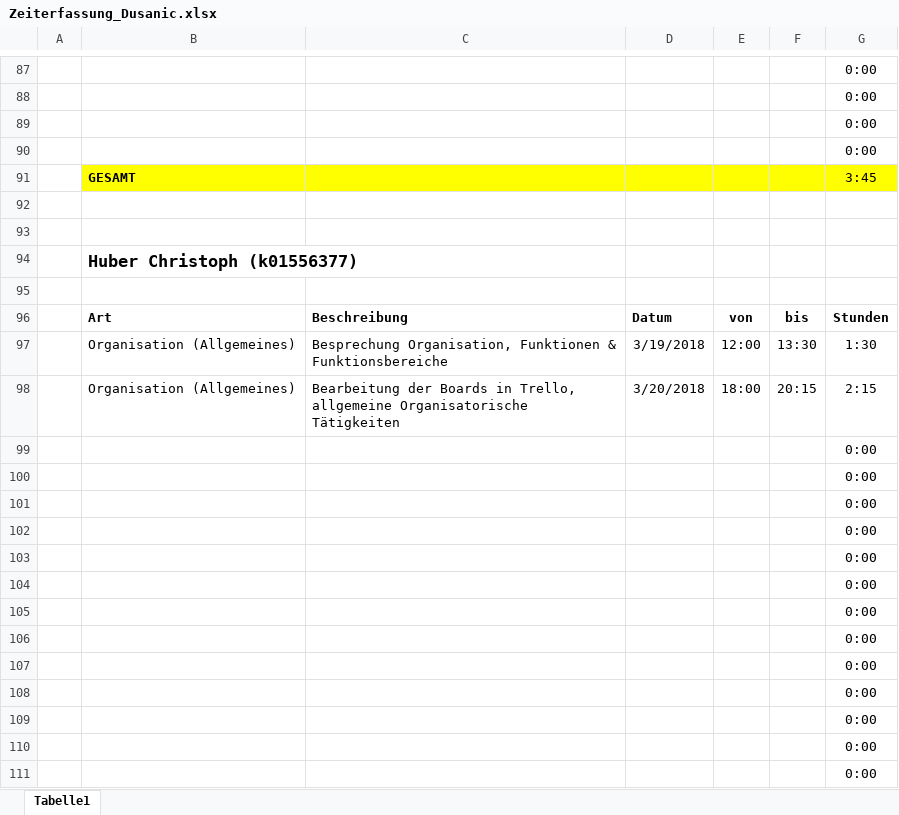
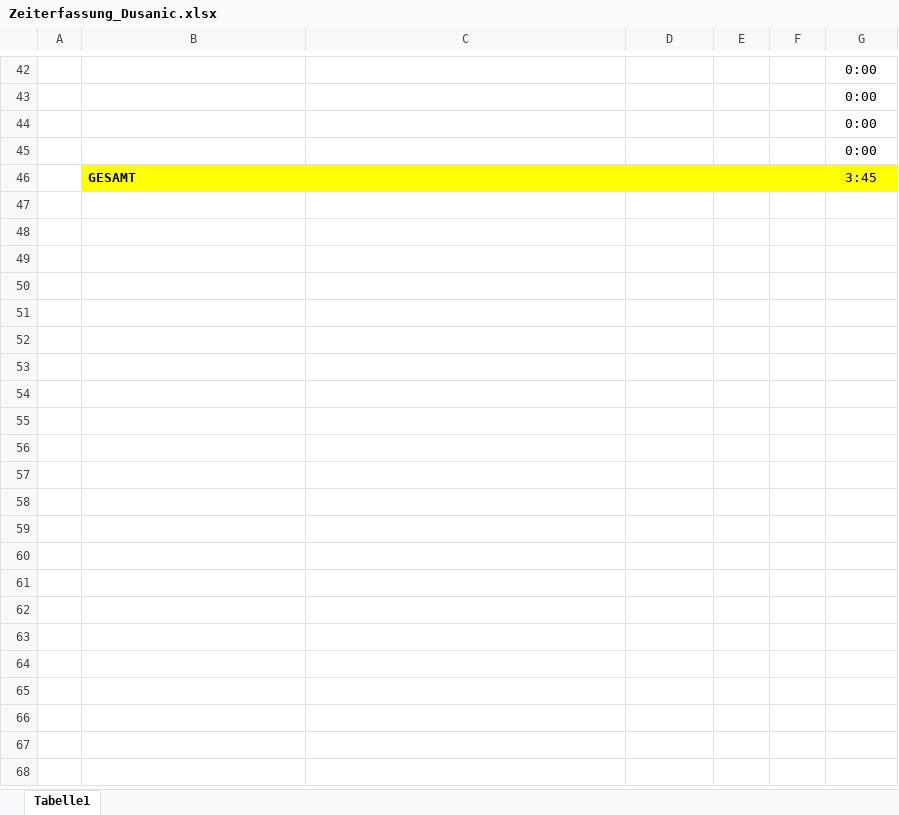
Before and after one commit to ateuchtmann/259035_SoftEngPR, an Excel workbook: Dokumente/Zeiterfassung/Zeiterfassung_Dusanic.xlsx, sheet Tabelle1, drawn as a sheet; only a part is shown, gaps mark what is left out; values as stored, in another font and other column widths than the file's, no borders; table styles not drawn; the diff covers the shown part only; the diff names each change by its address in the sheet, - before the commit and + after, or states it on an @@ line.

Commit message:
Organisation
Aktualisierung des Projekttagebuchs

```diff
--- a/Dokumente/Zeiterfassung/Zeiterfassung_Dusanic.xlsx (sheet Tabelle1)
+++ b/Dokumente/Zeiterfassung/Zeiterfassung_Dusanic.xlsx (sheet Tabelle1)
-row 92: (empty)
-row 93: (empty)
-row 94:  | Huber Christoph (k01556377)
-row 95: (empty)
-row 96:  | Art | Beschreibung | Datum | von | bis | Stunden
-row 97:  | Organisation (Allgemeines) | Besprechung Organisation, Funktionen & Funktionsbereiche | 3/19/2018 | 12:00 | 13:30 | 1:30
-row 98:  | Organisation (Allgemeines) | Bearbeitung der Boards in Trello, allgemeine Organisatorische Tätigkeiten | 3/20/2018 | 18:00 | 20:15 | 2:15
-row 99:  |  |  |  |  |  | 0:00
-row 100:  |  |  |  |  |  | 0:00
-row 101:  |  |  |  |  |  | 0:00
-row 102:  |  |  |  |  |  | 0:00
-row 103:  |  |  |  |  |  | 0:00
-row 104:  |  |  |  |  |  | 0:00
-row 105:  |  |  |  |  |  | 0:00
-row 106:  |  |  |  |  |  | 0:00
-row 107:  |  |  |  |  |  | 0:00
-row 108:  |  |  |  |  |  | 0:00
-row 109:  |  |  |  |  |  | 0:00
-row 110:  |  |  |  |  |  | 0:00
-row 111:  |  |  |  |  |  | 0:00
```
Also changed, not shown: 162 removed rows elsewhere in this sheet, formulas that keep their value, Dokumente/Zeiterfassung/Zeiterfassung_Aistleithner.xlsx, Dokumente/Zeiterfassung/Zeiterfassung_Huber.xlsx, 5 other files.
